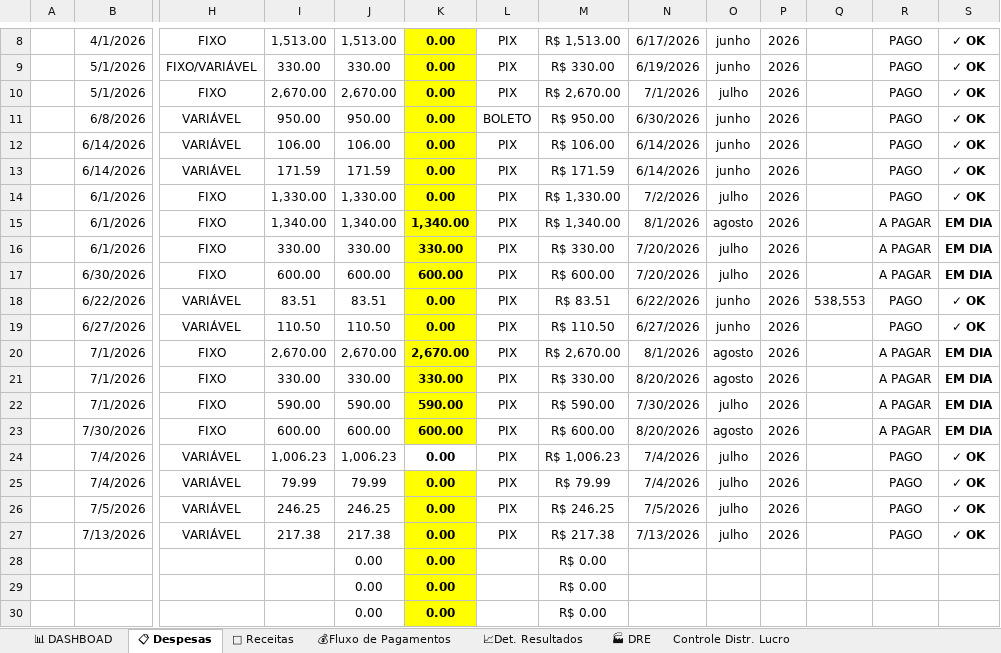
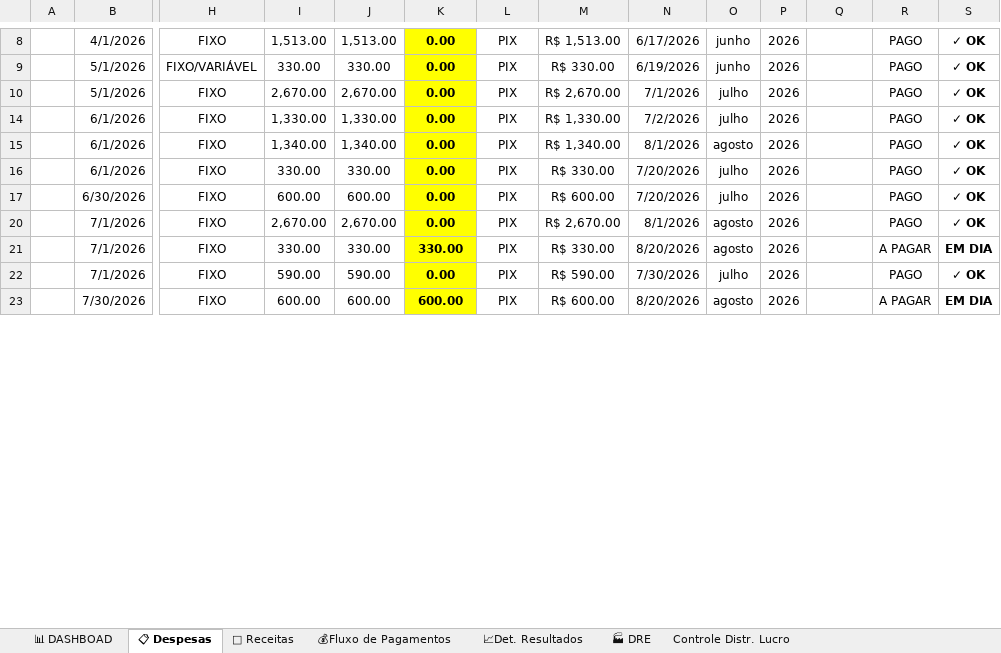
Before and after one commit to NevesPNG68/NVS-CONSULTORIA, an Excel workbook: DRE_NVS.xlsx, sheet 📋 Despesas, drawn as a sheet; only a part is shown, gaps mark what is left out; values as stored, in another font and other column widths than the file's, no borders; charts and pictures and conditional formats not drawn; removed rows and columns are numbered as before the commit, all else as after; rows hold the shown columns only; the diff covers the shown part only; the diff names each change by its address in the sheet, - before the commit and + after, or states it on an @@ line.

Commit message:
Add files via upload

```diff
--- a/DRE_NVS.xlsx (sheet 📋 Despesas)
+++ b/DRE_NVS.xlsx (sheet 📋 Despesas)
@@ row 11 hidden:  | 6/8/2026 | VARIÁVEL | 950.00 | 950.00 | 0.00 | BOLETO | R$ 950.00 | 6/30/2026 | junho | 2026 |  | PAGO | ✓ OK @@
@@ row 12 hidden:  | 6/14/2026 | VARIÁVEL | 106.00 | 106.00 | 0.00 | PIX | R$ 106.00 | 6/14/2026 | junho | 2026 |  | PAGO | ✓ OK @@
@@ row 13 hidden:  | 6/14/2026 | VARIÁVEL | 171.59 | 171.59 | 0.00 | PIX | R$ 171.59 | 6/14/2026 | junho | 2026 |  | PAGO | ✓ OK @@
-K15: 1,340.00
+K15: 0.00
-R15:R17: A PAGAR
+R15:R17: PAGO
-S15:S17: EM DIA
+S15:S17: ✓ OK
-K16: 330.00
+K16: 0.00
-K17: 600.00
+K17: 0.00
@@ row 18 hidden:  | 6/22/2026 | VARIÁVEL | 83.51 | 83.51 | 0.00 | PIX | R$ 83.51 | 6/22/2026 | junho | 2026 | 538,553 | PAGO | ✓ OK @@
@@ row 19 hidden:  | 6/27/2026 | VARIÁVEL | 110.50 | 110.50 | 0.00 | PIX | R$ 110.50 | 6/27/2026 | junho | 2026 |  | PAGO | ✓ OK @@
-K20: 2,670.00
+K20: 0.00
-R20: A PAGAR
+R20: PAGO
-S20: EM DIA
+S20: ✓ OK
-K22: 590.00
+K22: 0.00
-R22: A PAGAR
+R22: PAGO
-S22: EM DIA
+S22: ✓ OK
@@ row 24 hidden:  | 7/4/2026 | VARIÁVEL | 1,006.23 | 1,006.23 | 0.00 | PIX | R$ 1,006.23 | 7/4/2026 | julho | 2026 |  | PAGO | ✓ OK @@
@@ row 25 hidden:  | 7/4/2026 | VARIÁVEL | 79.99 | 79.99 | 0.00 | PIX | R$ 79.99 | 7/4/2026 | julho | 2026 |  | PAGO | ✓ OK @@
@@ row 26 hidden:  | 7/5/2026 | VARIÁVEL | 246.25 | 246.25 | 0.00 | PIX | R$ 246.25 | 7/5/2026 | julho | 2026 |  | PAGO | ✓ OK @@
@@ row 27 hidden:  | 7/13/2026 | VARIÁVEL | 217.38 | 217.38 | 0.00 | PIX | R$ 217.38 | 7/13/2026 | julho | 2026 |  | PAGO | ✓ OK @@
@@ row 28 hidden:  |  |  |  | 0.00 | 0.00 |  | R$ 0.00 @@
@@ row 29 hidden:  |  |  |  | 0.00 | 0.00 |  | R$ 0.00 @@
@@ row 30 hidden:  |  |  |  | 0.00 | 0.00 |  | R$ 0.00 @@
```
Also changed, not shown: 1 added row, 134 removed rows, 571 hidden or unhidden rows, 76 edited cells and cell formats elsewhere in this sheet, sheet Controle Distr. Lucro, sheet 💰Fluxo de Pagamentos, sheet 🏭 DRE, sheet 📈Det. Resultados, sheet 💸 Receitas, sheet 📊 DASHBOAD, charts or pictures.
